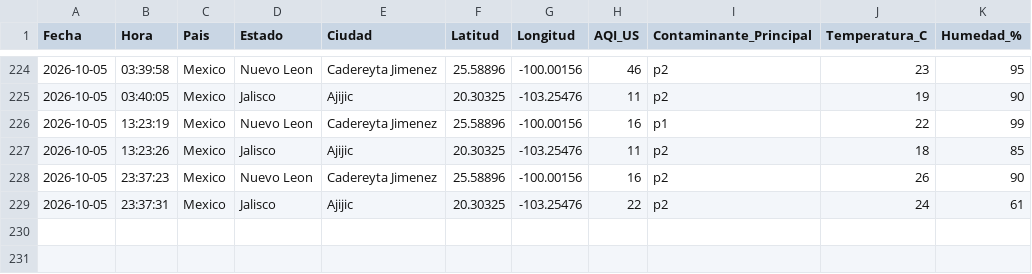
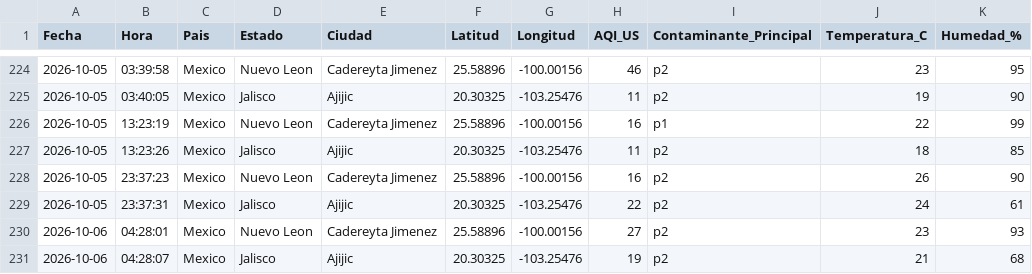
Before and after one commit to vasquez-roberto/calidad-aire-mexico, a CSV file: data/calidad_aire_mexico.csv, drawn as a sheet; only a part is shown, gaps mark what is left out.

```diff
--- a/data/calidad_aire_mexico.csv
+++ b/data/calidad_aire_mexico.csv
@@ -229 +229,3 @@ Fecha,Hora,Pais,Estado,Ciudad,Latitud,Longitud,AQI_US,Contaminante_Principal,Tem
 2026-10-05,23:37:31,Mexico,Jalisco,Ajijic,20.30325,-103.25476,22,p2,24,61
+2026-10-06,04:28:01,Mexico,Nuevo Leon,Cadereyta Jimenez,25.58896,-100.00156,27,p2,23,93
+2026-10-06,04:28:07,Mexico,Jalisco,Ajijic,20.30325,-103.25476,19,p2,21,68
```
